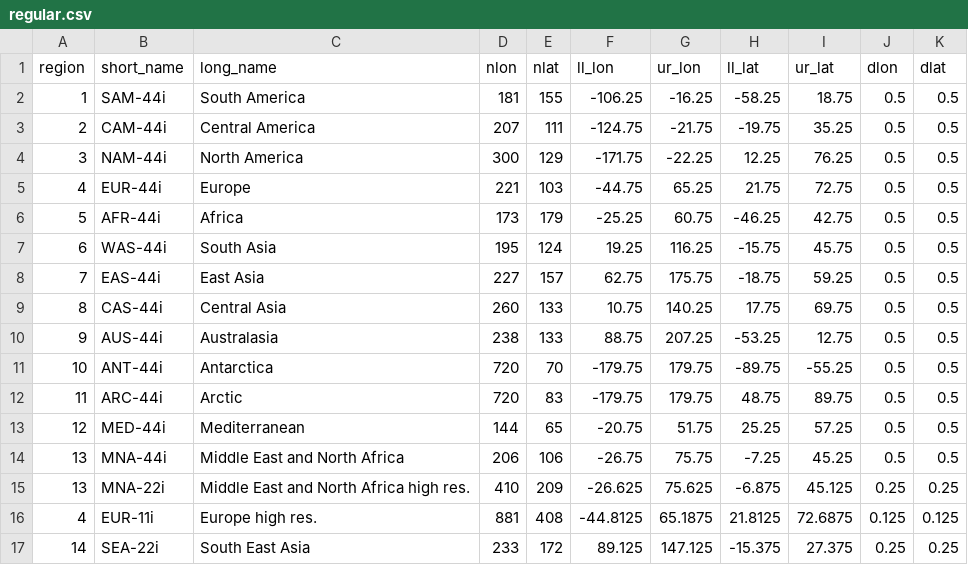
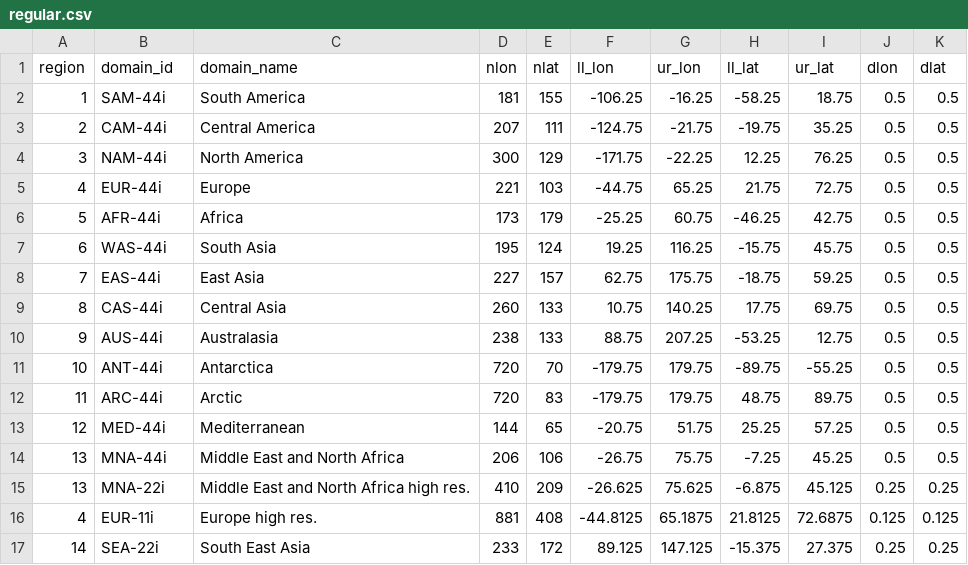
Before and after one commit to WCRP-CORDEX/domain-tables, a CSV file: regular.csv, drawn as a sheet.

```diff
--- a/regular.csv
+++ b/regular.csv
@@ -1,2 +1,2 @@
-region,short_name,long_name,nlon,nlat,ll_lon,ur_lon,ll_lat,ur_lat,dlon,dlat
+region,domain_id,domain_name,nlon,nlat,ll_lon,ur_lon,ll_lat,ur_lat,dlon,dlat
 1,SAM-44i,South America,181,155,-106.25,-16.25,-58.25,18.75,0.5,0.5
```
Also changed, not shown: rotated-latitude-longitude.csv.
